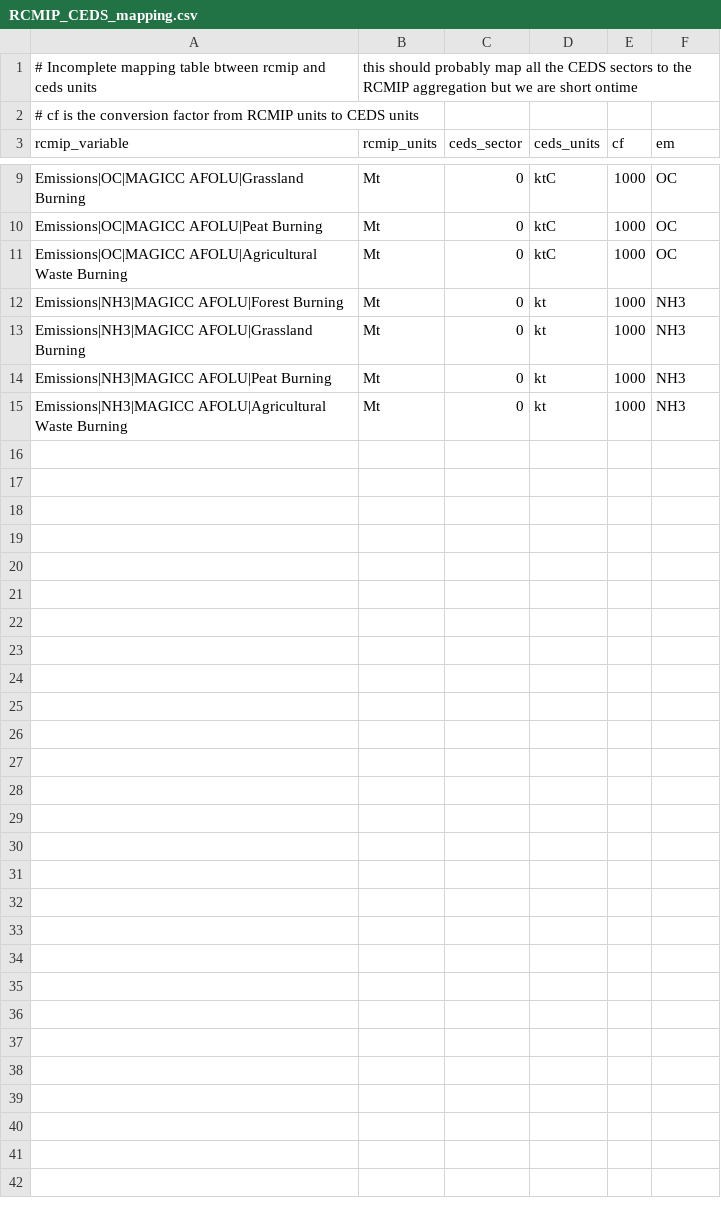
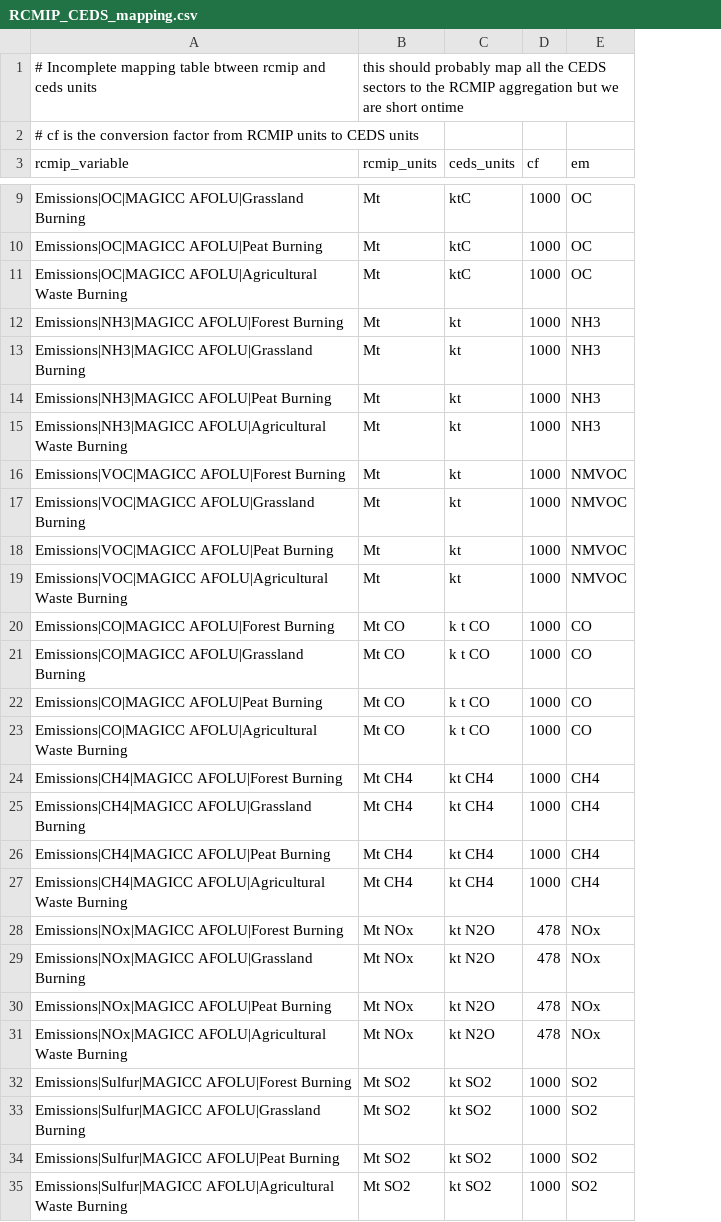
Before and after one commit to JGCRI/ceds4hector, a CSV file: data/mapping/RCMIP_CEDS_mapping.csv, drawn as a sheet; only a part is shown, gaps mark what is left out; removed rows and columns are numbered as before the commit, all else as after; the diff names each change by its address in the sheet, - before the commit and + after, or states it on an @@ line.

Commit message:
Saving a copy of inital emissions

```diff
--- a/data/mapping/RCMIP_CEDS_mapping.csv
+++ b/data/mapping/RCMIP_CEDS_mapping.csv
-column C (ceds_sector), rows 9-15: all 0
+row 16: Emissions|VOC|MAGICC AFOLU|Forest Burning | Mt | kt | 1000 | NMVOC
+row 17: Emissions|VOC|MAGICC AFOLU|Grassland Burning | Mt | kt | 1000 | NMVOC
+row 18: Emissions|VOC|MAGICC AFOLU|Peat Burning | Mt | kt | 1000 | NMVOC
+row 19: Emissions|VOC|MAGICC AFOLU|Agricultural Waste Burning | Mt | kt | 1000 | NMVOC
+row 20: Emissions|CO|MAGICC AFOLU|Forest Burning | Mt CO | k t CO | 1000 | CO
+row 21: Emissions|CO|MAGICC AFOLU|Grassland Burning | Mt CO | k t CO | 1000 | CO
+row 22: Emissions|CO|MAGICC AFOLU|Peat Burning | Mt CO | k t CO | 1000 | CO
+row 23: Emissions|CO|MAGICC AFOLU|Agricultural Waste Burning | Mt CO | k t CO | 1000 | CO
+row 24: Emissions|CH4|MAGICC AFOLU|Forest Burning | Mt CH4 | kt CH4 | 1000 | CH4
+row 25: Emissions|CH4|MAGICC AFOLU|Grassland Burning | Mt CH4 | kt CH4 | 1000 | CH4
+row 26: Emissions|CH4|MAGICC AFOLU|Peat Burning | Mt CH4 | kt CH4 | 1000 | CH4
+row 27: Emissions|CH4|MAGICC AFOLU|Agricultural Waste Burning | Mt CH4 | kt CH4 | 1000 | CH4
+row 28: Emissions|NOx|MAGICC AFOLU|Forest Burning | Mt NOx | kt N2O | 478 | NOx
+row 29: Emissions|NOx|MAGICC AFOLU|Grassland Burning | Mt NOx | kt N2O | 478 | NOx
+row 30: Emissions|NOx|MAGICC AFOLU|Peat Burning | Mt NOx | kt N2O | 478 | NOx
+row 31: Emissions|NOx|MAGICC AFOLU|Agricultural Waste Burning | Mt NOx | kt N2O | 478 | NOx
+row 32: Emissions|Sulfur|MAGICC AFOLU|Forest Burning | Mt SO2 | kt SO2 | 1000 | SO2
+row 33: Emissions|Sulfur|MAGICC AFOLU|Grassland Burning | Mt SO2 | kt SO2 | 1000 | SO2
+row 34: Emissions|Sulfur|MAGICC AFOLU|Peat Burning | Mt SO2 | kt SO2 | 1000 | SO2
+row 35: Emissions|Sulfur|MAGICC AFOLU|Agricultural Waste Burning | Mt SO2 | kt SO2 | 1000 | SO2
```
Also changed, not shown: 6 other files.
